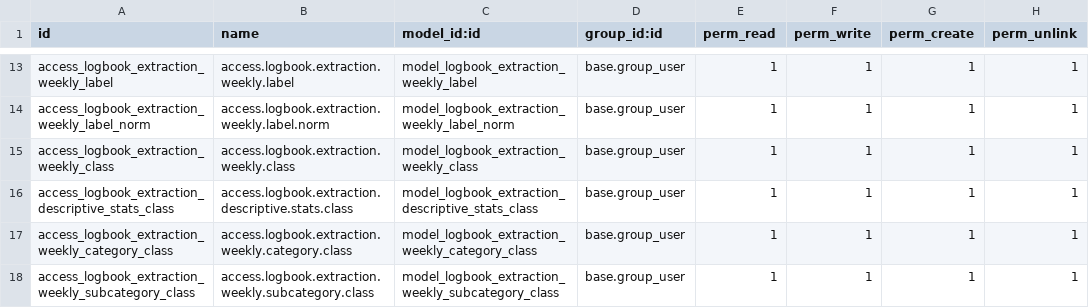
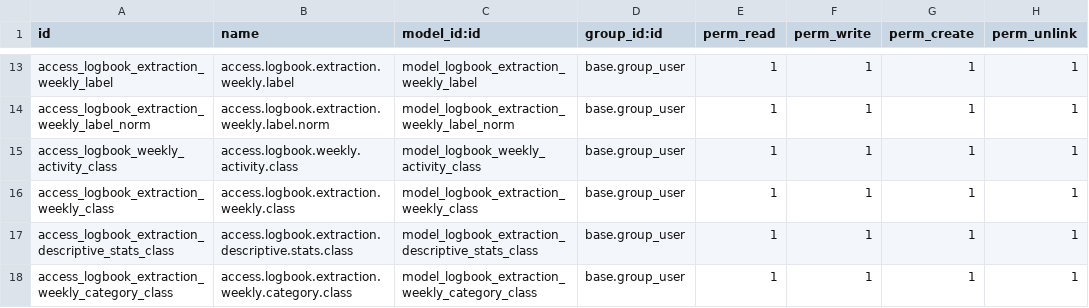
Before and after one commit to dementio-git/jtkpolban18, a CSV file: jtk_logbook_analytics/security/ir.model.access.csv, drawn as a sheet; only a part is shown, gaps mark what is left out; the shorter side is filled out with more unchanged rows; the diff names each change by its address in the sheet, - before the commit and + after, or states it on an @@ line.

```diff
--- a/jtk_logbook_analytics/security/ir.model.access.csv
+++ b/jtk_logbook_analytics/security/ir.model.access.csv
+row 15: access_logbook_weekly_activity_class | access.logbook.weekly.activity.class | model_logbook_weekly_activity_class | base.group_user | 1 | 1 | 1 | 1
```
Also changed, not shown: 5 other files.
